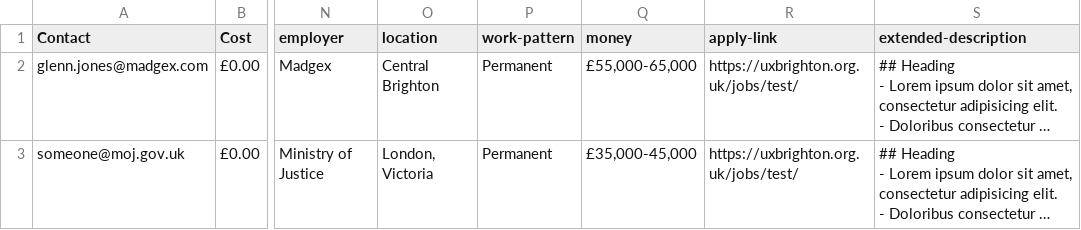
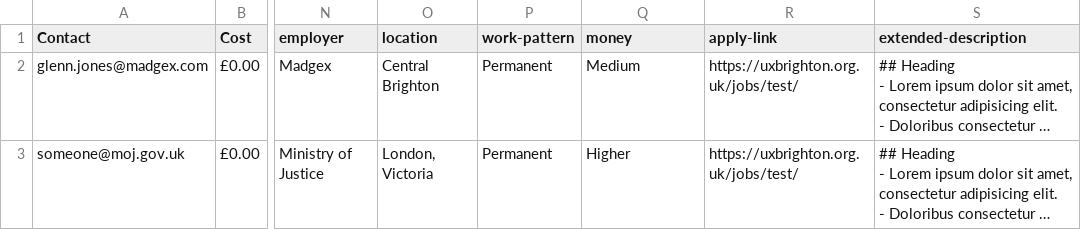
Before and after one commit to dannyhope/uxbrighton, a CSV file: _data/jobs.csv, drawn as a sheet; only a part is shown, gaps mark what is left out; long unchanged cells end in …; the diff names each change by its address in the sheet, - before the commit and + after, or states it on an @@ line.

```diff
--- a/_data/jobs.csv
+++ b/_data/jobs.csv
-Q2 (money): £55,000-65,000
+Q2 (money): Medium
-Q3 (money): £35,000-45,000
+Q3 (money): Higher
```
Also changed, not shown: 1 other file.
